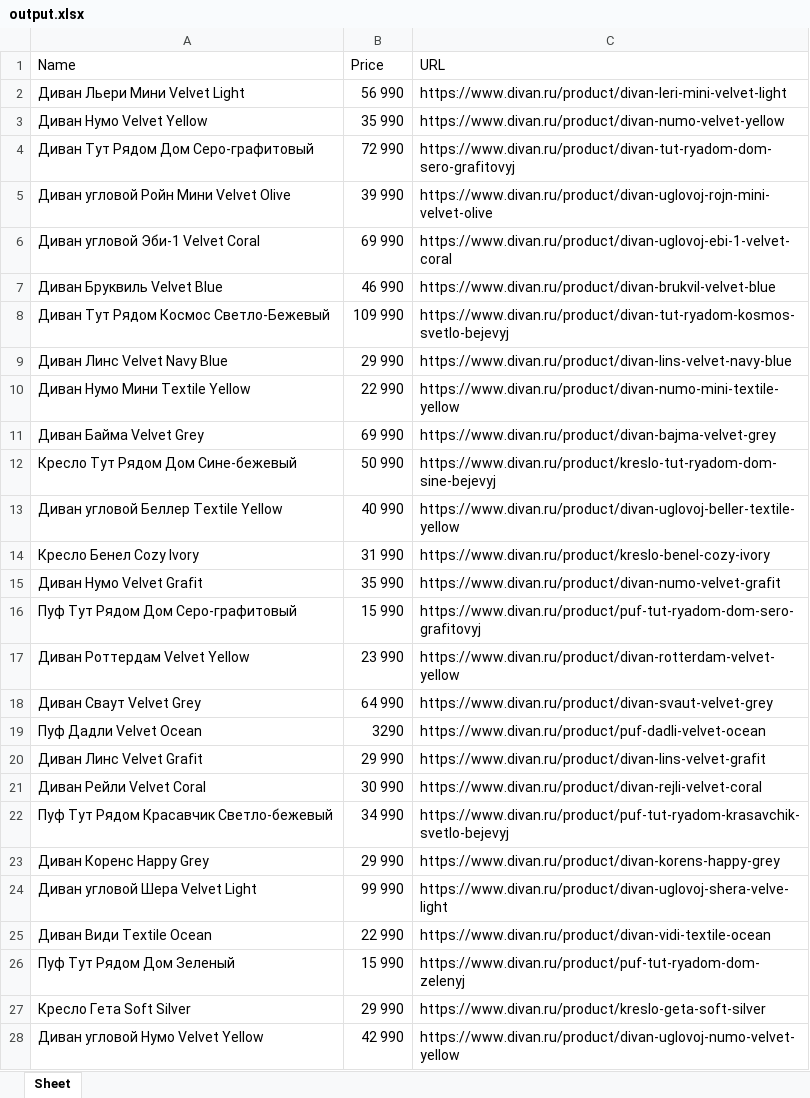
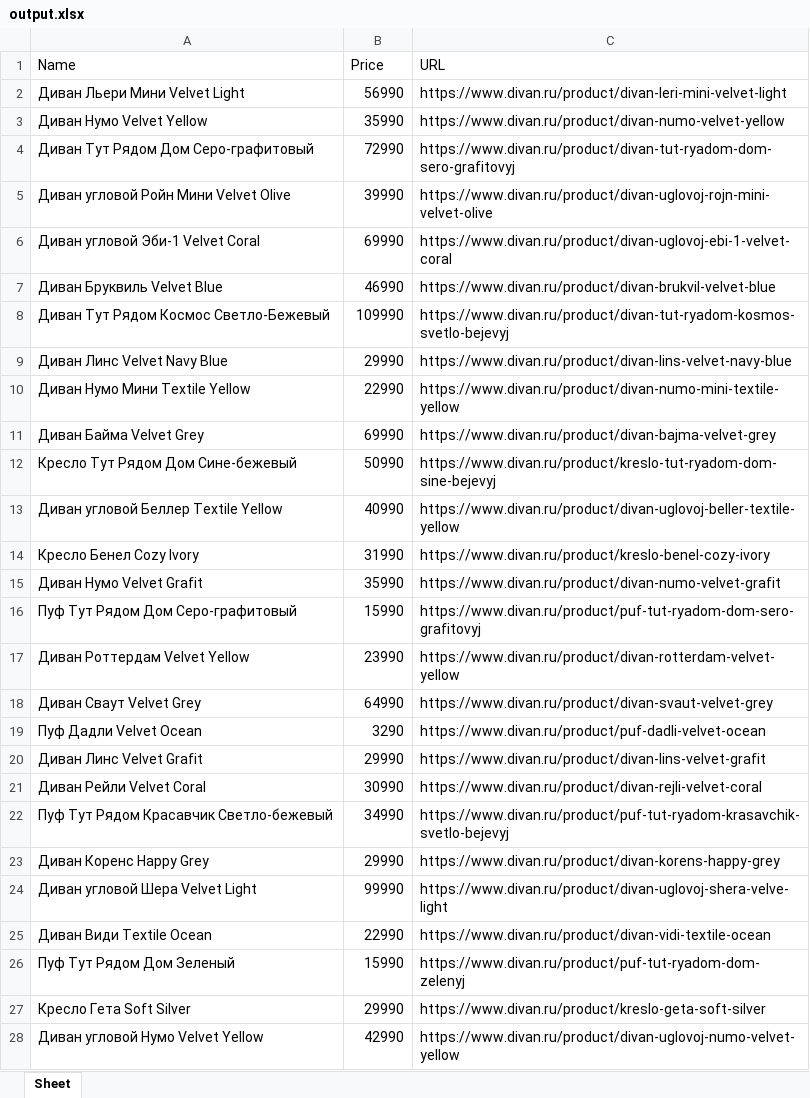
Before and after one commit to Pluxxa/new_matplotlib, an Excel workbook: divanpars/divanpars/spiders/output.xlsx, sheet Sheet, drawn as a sheet; only a part is shown; values as stored, in another font and other column widths than the file's, no cell formats; the diff covers the shown part only; the diff names each change by its address in the sheet, - before the commit and + after, or states it on an @@ line.

```diff
--- a/divanpars/divanpars/spiders/output.xlsx (sheet Sheet)
+++ b/divanpars/divanpars/spiders/output.xlsx (sheet Sheet)
-B2 (Price): 56 990
+B2 (Price): 56990
-B3 (Price): 35 990
+B3 (Price): 35990
-B4 (Price): 72 990
+B4 (Price): 72990
-B5 (Price): 39 990
+B5 (Price): 39990
-B6 (Price): 69 990
+B6 (Price): 69990
-B7 (Price): 46 990
+B7 (Price): 46990
-B8 (Price): 109 990
+B8 (Price): 109990
-B9 (Price): 29 990
+B9 (Price): 29990
-B10 (Price): 22 990
+B10 (Price): 22990
-B11 (Price): 69 990
+B11 (Price): 69990
-B12 (Price): 50 990
+B12 (Price): 50990
-B13 (Price): 40 990
+B13 (Price): 40990
-B14 (Price): 31 990
+B14 (Price): 31990
-B15 (Price): 35 990
+B15 (Price): 35990
-B16 (Price): 15 990
+B16 (Price): 15990
-B17 (Price): 23 990
+B17 (Price): 23990
-B18 (Price): 64 990
+B18 (Price): 64990
-B20 (Price): 29 990
+B20 (Price): 29990
-B21 (Price): 30 990
+B21 (Price): 30990
-B22 (Price): 34 990
+B22 (Price): 34990
-B23 (Price): 29 990
+B23 (Price): 29990
-B24 (Price): 99 990
+B24 (Price): 99990
-B25 (Price): 22 990
+B25 (Price): 22990
-B26 (Price): 15 990
+B26 (Price): 15990
-B27 (Price): 29 990
+B27 (Price): 29990
-B28 (Price): 42 990
+B28 (Price): 42990
```
Also changed, not shown: 1602 edited cells elsewhere in this sheet, cell formats, 4 other files.
